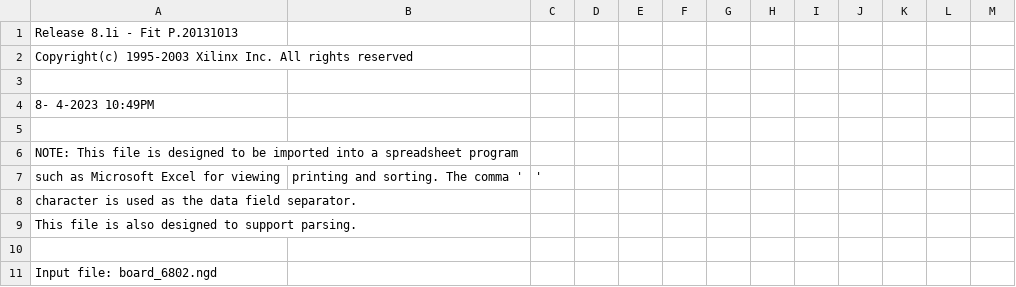
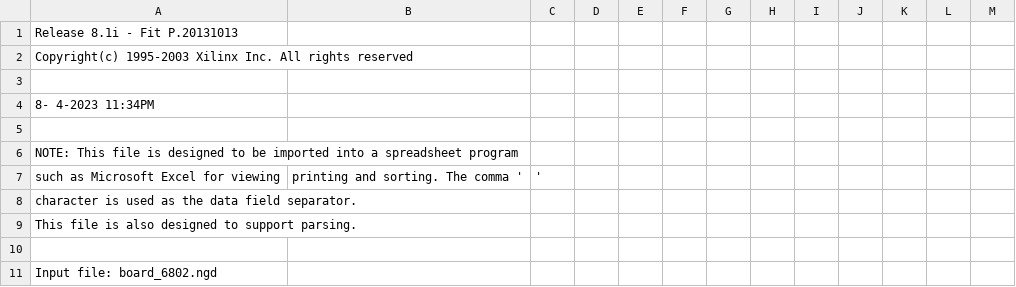
Before and after one commit to roberto314/Unicomp2, a CSV file: 6502_6802 Board v2/cpld firmware 6802/build/board_6802_pad.csv, drawn as a sheet; only a part is shown.

```diff
--- a/6502_6802 Board v2/cpld firmware 6802/build/board_6802_pad.csv
+++ b/6502_6802 Board v2/cpld firmware 6802/build/board_6802_pad.csv
@@ -3,3 +3,3 @@ Copyright(c) 1995-2003 Xilinx Inc. All rights reserved
 
- 8- 4-2023 10:49PM
+ 8- 4-2023 11:34PM
 
```
Also changed, not shown: 23 other files.
